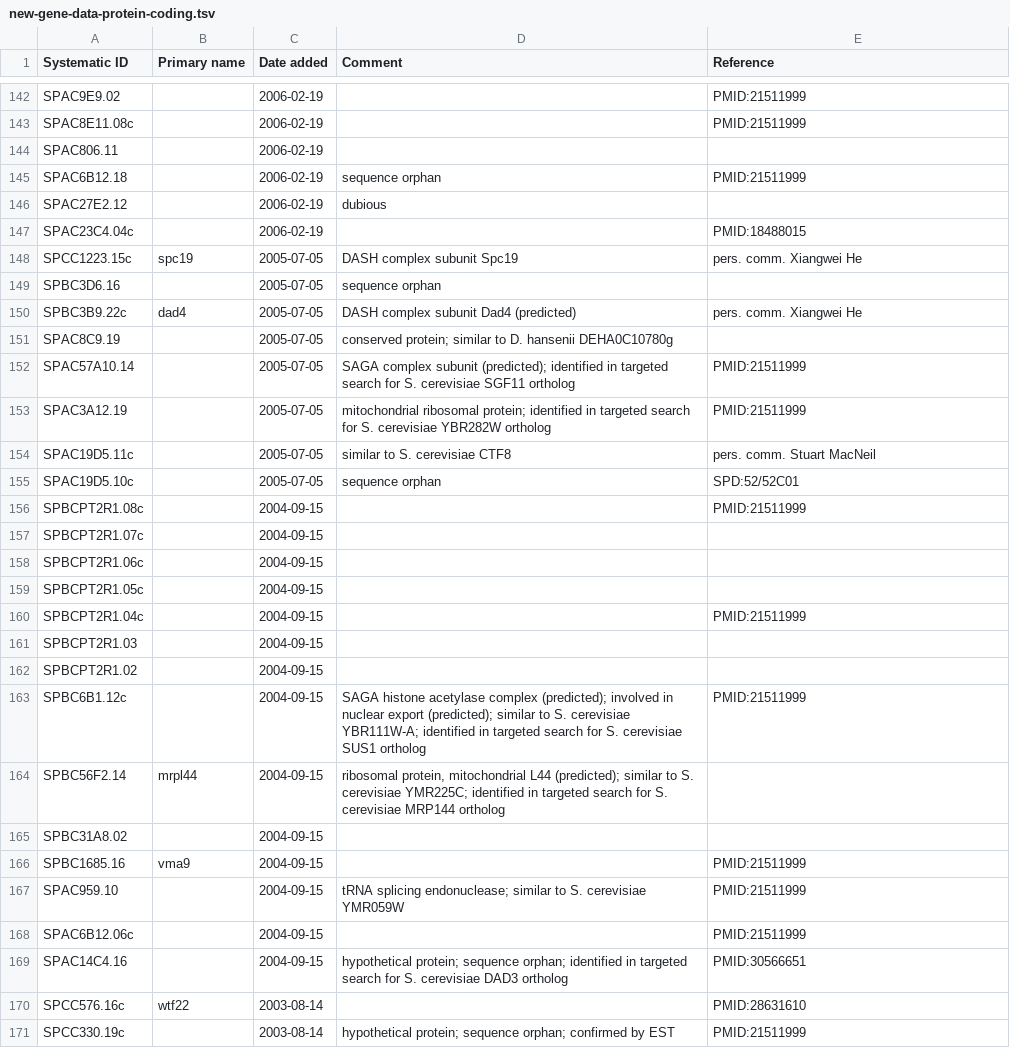
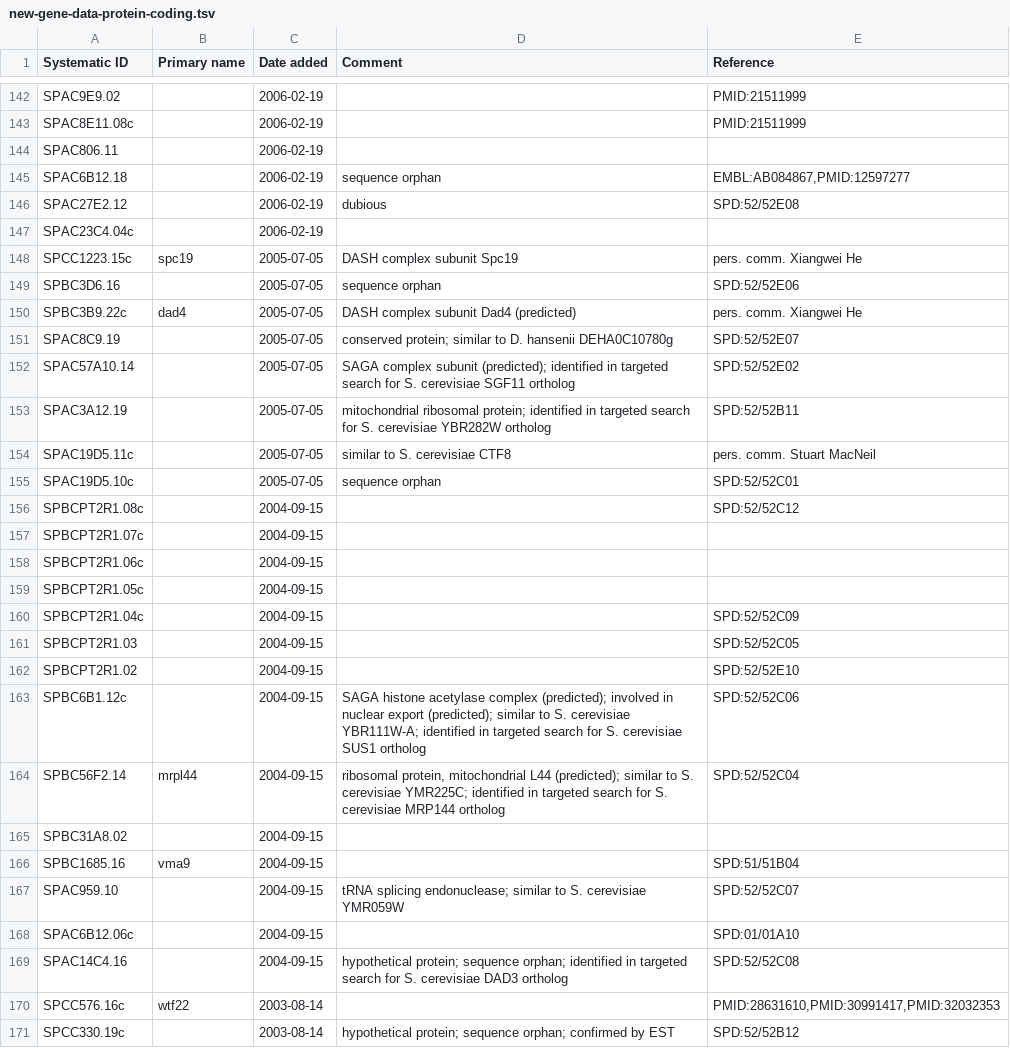
Before and after one commit to pombase/genome_changelog, a TSV file: results/pombase_tables/new-gene-data-protein-coding.tsv, drawn as a sheet; only a part is shown, gaps mark what is left out; the diff covers the shown part only.

```diff
--- a/results/pombase_tables/new-gene-data-protein-coding.tsv
+++ b/results/pombase_tables/new-gene-data-protein-coding.tsv
@@ -144,14 +144,14 @@ SPAC8E11.08c		2006-02-19		PMID:21511999
 SPAC806.11		2006-02-19		
-SPAC6B12.18		2006-02-19	sequence orphan	PMID:21511999
-SPAC27E2.12		2006-02-19	dubious	
-SPAC23C4.04c		2006-02-19		PMID:18488015
+SPAC6B12.18		2006-02-19	sequence orphan	EMBL:AB084867,PMID:12597277
+SPAC27E2.12		2006-02-19	dubious	SPD:52/52E08
+SPAC23C4.04c		2006-02-19		
 SPCC1223.15c	spc19	2005-07-05	DASH complex subunit Spc19	pers. comm. Xiangwei He
-SPBC3D6.16		2005-07-05	sequence orphan	
+SPBC3D6.16		2005-07-05	sequence orphan	SPD:52/52E06
 SPBC3B9.22c	dad4	2005-07-05	DASH complex subunit Dad4 (predicted)	pers. comm. Xiangwei He
-SPAC8C9.19		2005-07-05	conserved protein; similar to D. hansenii DEHA0C10780g	
-SPAC57A10.14		2005-07-05	SAGA complex subunit (predicted); identified in targeted search for S. cerevisiae SGF11 ortholog	PMID:21511999
-SPAC3A12.19		2005-07-05	mitochondrial ribosomal protein; identified in targeted search for S. cerevisiae YBR282W ortholog	PMID:21511999
+SPAC8C9.19		2005-07-05	conserved protein; similar to D. hansenii DEHA0C10780g	SPD:52/52E07
+SPAC57A10.14		2005-07-05	SAGA complex subunit (predicted); identified in targeted search for S. cerevisiae SGF11 ortholog	SPD:52/52E02
+SPAC3A12.19		2005-07-05	mitochondrial ribosomal protein; identified in targeted search for S. cerevisiae YBR282W ortholog	SPD:52/52B11
 SPAC19D5.11c		2005-07-05	similar to S. cerevisiae CTF8	 pers. comm. Stuart MacNeil
 SPAC19D5.10c		2005-07-05	sequence orphan	SPD:52/52C01
-SPBCPT2R1.08c		2004-09-15		PMID:21511999
+SPBCPT2R1.08c		2004-09-15		SPD:52/52C12
 SPBCPT2R1.07c		2004-09-15		
@@ -159,13 +159,13 @@ SPBCPT2R1.06c		2004-09-15
 SPBCPT2R1.05c		2004-09-15		
-SPBCPT2R1.04c		2004-09-15		PMID:21511999
-SPBCPT2R1.03		2004-09-15		
-SPBCPT2R1.02		2004-09-15		
-SPBC6B1.12c		2004-09-15	SAGA histone acetylase complex (predicted); involved in nuclear export (predicted); similar to S. cerevisiae YBR111W-A; identified in targeted search for S. cerevisiae SUS1 ortholog	PMID:21511999
-SPBC56F2.14	mrpl44	2004-09-15	ribosomal protein, mitochondrial L44 (predicted); similar to S. cerevisiae YMR225C; identified in targeted search for S. cerevisiae MRP144 ortholog	
+SPBCPT2R1.04c		2004-09-15		SPD:52/52C09
+SPBCPT2R1.03		2004-09-15		SPD:52/52C05
+SPBCPT2R1.02		2004-09-15		SPD:52/52E10
+SPBC6B1.12c		2004-09-15	SAGA histone acetylase complex (predicted); involved in nuclear export (predicted); similar to S. cerevisiae YBR111W-A; identified in targeted search for S. cerevisiae SUS1 ortholog	SPD:52/52C06
+SPBC56F2.14	mrpl44	2004-09-15	ribosomal protein, mitochondrial L44 (predicted); similar to S. cerevisiae YMR225C; identified in targeted search for S. cerevisiae MRP144 ortholog	SPD:52/52C04
 SPBC31A8.02		2004-09-15		
-SPBC1685.16	vma9	2004-09-15		PMID:21511999
-SPAC959.10		2004-09-15	tRNA splicing endonuclease; similar to S. cerevisiae YMR059W	PMID:21511999
-SPAC6B12.06c		2004-09-15		PMID:21511999
-SPAC14C4.16		2004-09-15	hypothetical protein; sequence orphan; identified in targeted search for S. cerevisiae DAD3 ortholog	PMID:30566651
-SPCC576.16c	wtf22	2003-08-14		PMID:28631610
-SPCC330.19c		2003-08-14	hypothetical protein; sequence orphan; confirmed by EST	PMID:21511999
+SPBC1685.16	vma9	2004-09-15		SPD:51/51B04
+SPAC959.10		2004-09-15	tRNA splicing endonuclease; similar to S. cerevisiae YMR059W	SPD:52/52C07
+SPAC6B12.06c		2004-09-15		SPD:01/01A10
+SPAC14C4.16		2004-09-15	hypothetical protein; sequence orphan; identified in targeted search for S. cerevisiae DAD3 ortholog	SPD:52/52C08
+SPCC576.16c	wtf22	2003-08-14		PMID:28631610,PMID:30991417,PMID:32032353
+SPCC330.19c		2003-08-14	hypothetical protein; sequence orphan; confirmed by EST	SPD:52/52B12
```
Also changed, not shown: 45 edited cells elsewhere in this file, 2 other files.
